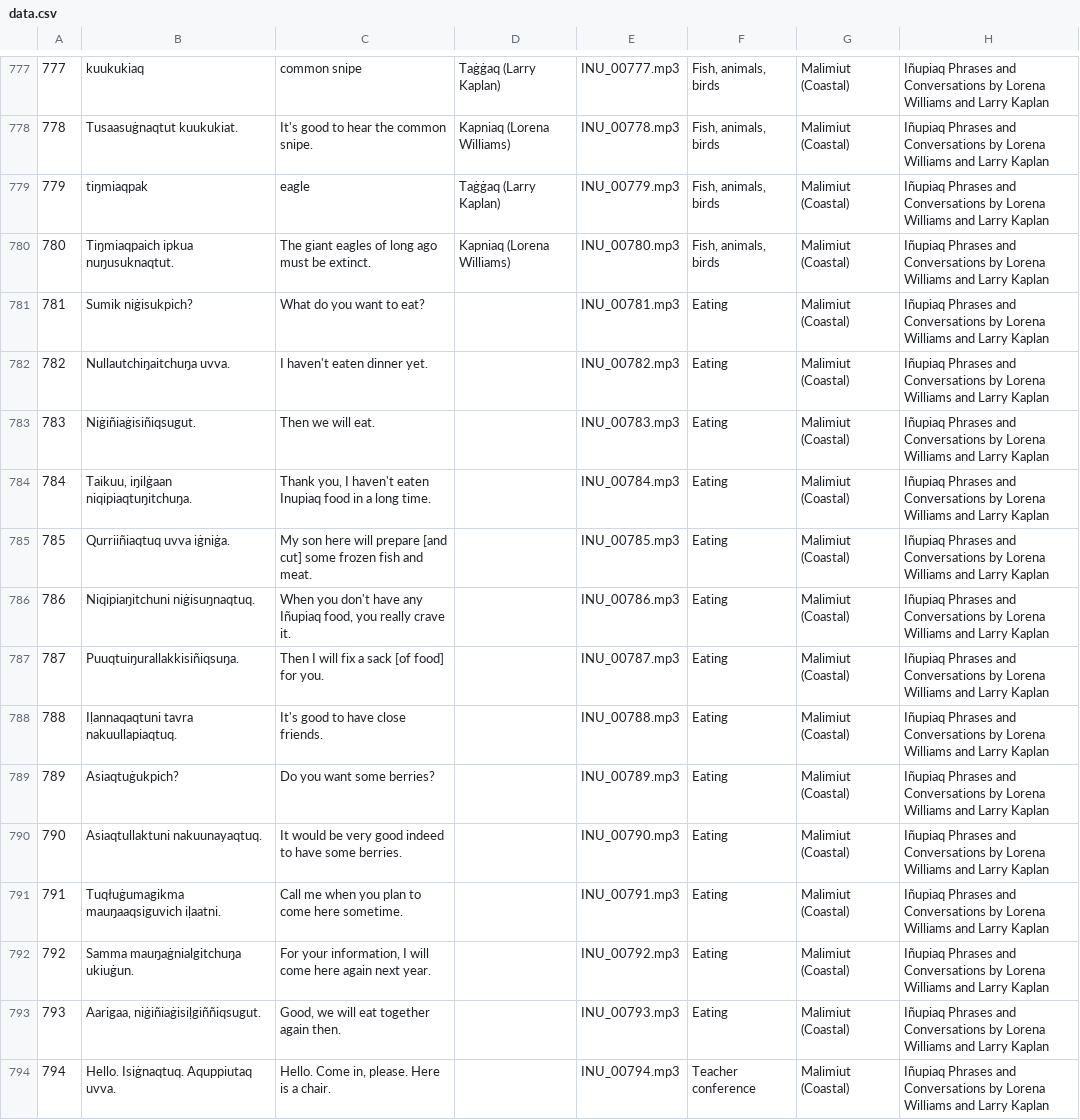
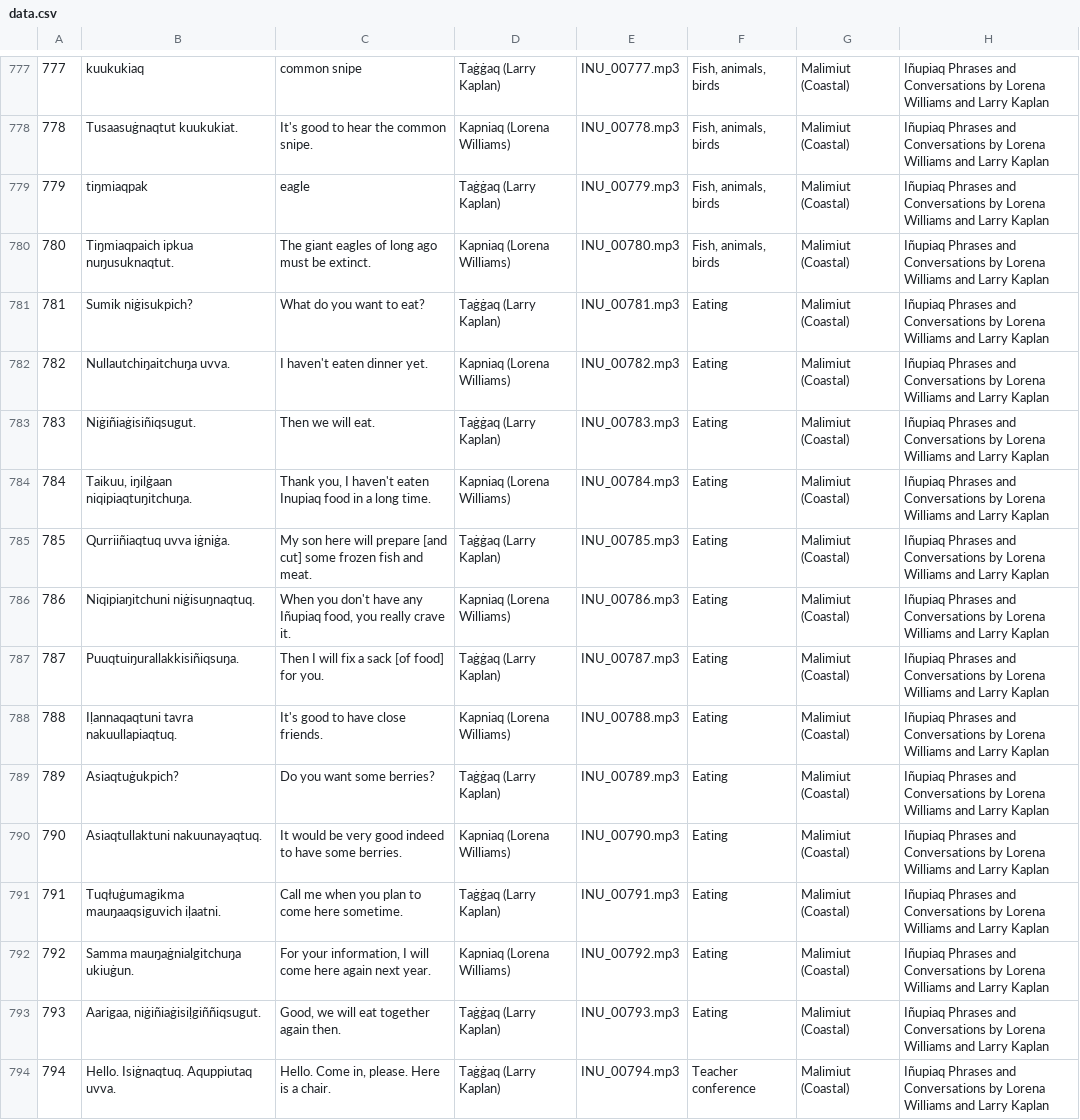
Before and after one commit to ilisaqativut/mtd-starter, a CSV file: data/data.csv, drawn as a sheet; only a part is shown, gaps mark what is left out; the diff covers the shown part only.

Commit message:
Update data.csv

```diff
--- a/data/data.csv
+++ b/data/data.csv
@@ -780,15 +780,15 @@
 780,Tiŋmiaqpaich ipkua nuŋusuknaqtut.,The giant eagles of long ago must be extinct.,Kapniaq (Lorena Williams),INU_00780.mp3,"Fish, animals, birds",Malimiut (Coastal),Iñupiaq Phrases and Conversations by Lorena Williams and Larry Kaplan
-781,Sumik niġisukpich?,What do you want to eat?,,INU_00781.mp3,Eating,Malimiut (Coastal),Iñupiaq Phrases and Conversations by Lorena Williams and Larry Kaplan
-782,Nullautchiŋaitchuŋa uvva.,I haven't eaten dinner yet.,,INU_00782.mp3,Eating,Malimiut (Coastal),Iñupiaq Phrases and Conversations by Lorena Williams and Larry Kaplan
-783,Niġiñiaġisiñiqsugut.,Then we will eat.,,INU_00783.mp3,Eating,Malimiut (Coastal),Iñupiaq Phrases and Conversations by Lorena Williams and Larry Kaplan
-784,"Taikuu, iŋilġaan niqipiaqtuŋitchuŋa.","Thank you, I haven't eaten Inupiaq food in a long time.",,INU_00784.mp3,Eating,Malimiut (Coastal),Iñupiaq Phrases and Conversations by Lorena Williams and Larry Kaplan
-785,Qurriiñiaqtuq uvva iġniġa.,My son here will prepare [and cut] some frozen fish and meat.,,INU_00785.mp3,Eating,Malimiut (Coastal),Iñupiaq Phrases and Conversations by Lorena Williams and Larry Kaplan
-786,Niqipiaŋitchuni niġisuŋnaqtuq.,"When you don't have any Iñupiaq food, you really crave it.",,INU_00786.mp3,Eating,Malimiut (Coastal),Iñupiaq Phrases and Conversations by Lorena Williams and Larry Kaplan
-787,Puuqtuiŋurallakkisiñiqsuŋa.,Then I will fix a sack [of food] for you.,,INU_00787.mp3,Eating,Malimiut (Coastal),Iñupiaq Phrases and Conversations by Lorena Williams and Larry Kaplan
-788,Iḷannaqaqtuni tavra nakuullapiaqtuq.,It's good to have close friends.,,INU_00788.mp3,Eating,Malimiut (Coastal),Iñupiaq Phrases and Conversations by Lorena Williams and Larry Kaplan
-789,Asiaqtuġukpich?,Do you want some berries?,,INU_00789.mp3,Eating,Malimiut (Coastal),Iñupiaq Phrases and Conversations by Lorena Williams and Larry Kaplan
-790,Asiaqtullaktuni nakuunayaqtuq.,It would be very good indeed to have some berries.,,INU_00790.mp3,Eating,Malimiut (Coastal),Iñupiaq Phrases and Conversations by Lorena Williams and Larry Kaplan
-791,Tuqłuġumagikma mauŋaaqsiguvich iḷaatni.,Call me when you plan to come here sometime.,,INU_00791.mp3,Eating,Malimiut (Coastal),Iñupiaq Phrases and Conversations by Lorena Williams and Larry Kaplan
-792,Samma mauŋaġnialgitchuŋa ukiuġun.,"For your information, I will come here again next year.",,INU_00792.mp3,Eating,Malimiut (Coastal),Iñupiaq Phrases and Conversations by Lorena Williams and Larry Kaplan
-793,"Aarigaa, niġiñiaġisiḷgiññiqsugut.","Good, we will eat together again then.",,INU_00793.mp3,Eating,Malimiut (Coastal),Iñupiaq Phrases and Conversations by Lorena Williams and Larry Kaplan
-794,Hello. Isiġnaqtuq. Aquppiutaq uvva.,"Hello. Come in, please. Here is a chair.",,INU_00794.mp3,Teacher conference,Malimiut (Coastal),Iñupiaq Phrases and Conversations by Lorena Williams and Larry Kaplan
+781,Sumik niġisukpich?,What do you want to eat?,Taġġaq (Larry Kaplan),INU_00781.mp3,Eating,Malimiut (Coastal),Iñupiaq Phrases and Conversations by Lorena Williams and Larry Kaplan
+782,Nullautchiŋaitchuŋa uvva.,I haven't eaten dinner yet.,Kapniaq (Lorena Williams),INU_00782.mp3,Eating,Malimiut (Coastal),Iñupiaq Phrases and Conversations by Lorena Williams and Larry Kaplan
+783,Niġiñiaġisiñiqsugut.,Then we will eat.,Taġġaq (Larry Kaplan),INU_00783.mp3,Eating,Malimiut (Coastal),Iñupiaq Phrases and Conversations by Lorena Williams and Larry Kaplan
+784,"Taikuu, iŋilġaan niqipiaqtuŋitchuŋa.","Thank you, I haven't eaten Inupiaq food in a long time.",Kapniaq (Lorena Williams),INU_00784.mp3,Eating,Malimiut (Coastal),Iñupiaq Phrases and Conversations by Lorena Williams and Larry Kaplan
+785,Qurriiñiaqtuq uvva iġniġa.,My son here will prepare [and cut] some frozen fish and meat.,Taġġaq (Larry Kaplan),INU_00785.mp3,Eating,Malimiut (Coastal),Iñupiaq Phrases and Conversations by Lorena Williams and Larry Kaplan
+786,Niqipiaŋitchuni niġisuŋnaqtuq.,"When you don't have any Iñupiaq food, you really crave it.",Kapniaq (Lorena Williams),INU_00786.mp3,Eating,Malimiut (Coastal),Iñupiaq Phrases and Conversations by Lorena Williams and Larry Kaplan
+787,Puuqtuiŋurallakkisiñiqsuŋa.,Then I will fix a sack [of food] for you.,Taġġaq (Larry Kaplan),INU_00787.mp3,Eating,Malimiut (Coastal),Iñupiaq Phrases and Conversations by Lorena Williams and Larry Kaplan
+788,Iḷannaqaqtuni tavra nakuullapiaqtuq.,It's good to have close friends.,Kapniaq (Lorena Williams),INU_00788.mp3,Eating,Malimiut (Coastal),Iñupiaq Phrases and Conversations by Lorena Williams and Larry Kaplan
+789,Asiaqtuġukpich?,Do you want some berries?,Taġġaq (Larry Kaplan),INU_00789.mp3,Eating,Malimiut (Coastal),Iñupiaq Phrases and Conversations by Lorena Williams and Larry Kaplan
+790,Asiaqtullaktuni nakuunayaqtuq.,It would be very good indeed to have some berries.,Kapniaq (Lorena Williams),INU_00790.mp3,Eating,Malimiut (Coastal),Iñupiaq Phrases and Conversations by Lorena Williams and Larry Kaplan
+791,Tuqłuġumagikma mauŋaaqsiguvich iḷaatni.,Call me when you plan to come here sometime.,Taġġaq (Larry Kaplan),INU_00791.mp3,Eating,Malimiut (Coastal),Iñupiaq Phrases and Conversations by Lorena Williams and Larry Kaplan
+792,Samma mauŋaġnialgitchuŋa ukiuġun.,"For your information, I will come here again next year.",Kapniaq (Lorena Williams),INU_00792.mp3,Eating,Malimiut (Coastal),Iñupiaq Phrases and Conversations by Lorena Williams and Larry Kaplan
+793,"Aarigaa, niġiñiaġisiḷgiññiqsugut.","Good, we will eat together again then.",Taġġaq (Larry Kaplan),INU_00793.mp3,Eating,Malimiut (Coastal),Iñupiaq Phrases and Conversations by Lorena Williams and Larry Kaplan
+794,Hello. Isiġnaqtuq. Aquppiutaq uvva.,"Hello. Come in, please. Here is a chair.",Taġġaq (Larry Kaplan),INU_00794.mp3,Teacher conference,Malimiut (Coastal),Iñupiaq Phrases and Conversations by Lorena Williams and Larry Kaplan
```
Also changed, not shown: 106 edited cells elsewhere in this file.
